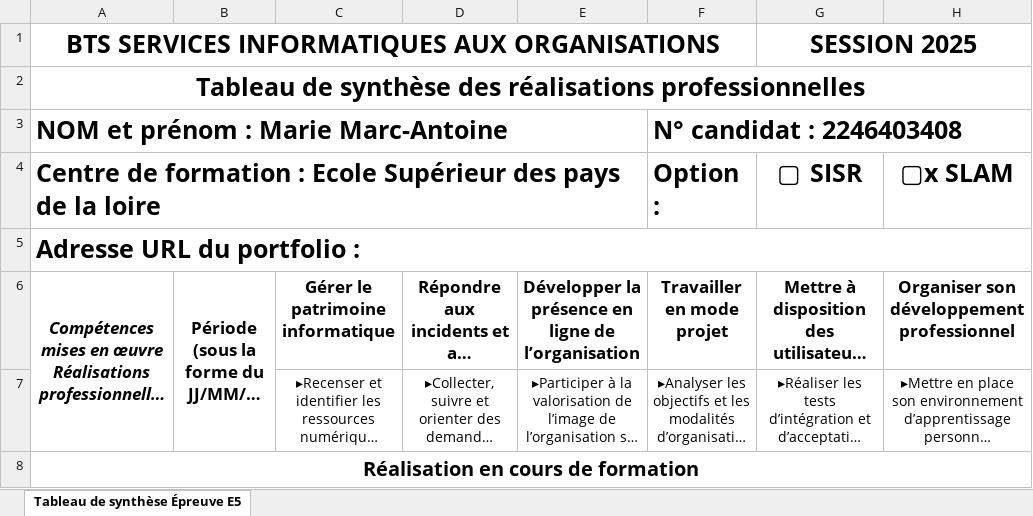
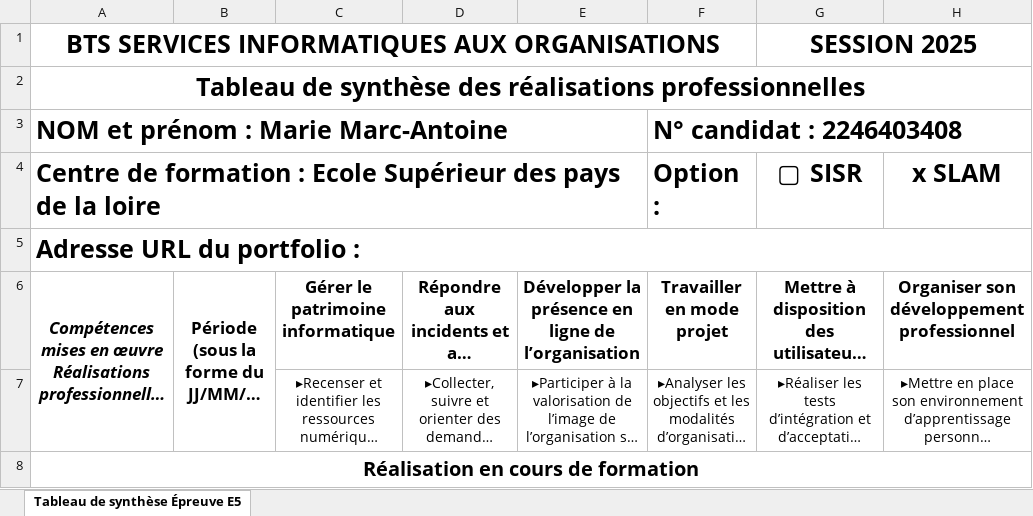
Before and after one commit to Marc-AntoineMarie/Portfolio, an Excel workbook: assets/BTS SIO - 2025 - Annexe 8-1 - Epreuve E5 - Tableau de synthese.xlsx, sheet Tableau de synthèse Épreuve E5, drawn as a sheet; only a part is shown; long unchanged cells end in …; values as stored, in another font and other column widths than the file's, no borders; the diff names each change by its address in the sheet, - before the commit and + after, or states it on an @@ line.

```diff
--- a/assets/BTS SIO - 2025 - Annexe 8-1 - Epreuve E5 - Tableau de synthese.xlsx (sheet Tableau de synthèse Épreuve E5)
+++ b/assets/BTS SIO - 2025 - Annexe 8-1 - Epreuve E5 - Tableau de synthese.xlsx (sheet Tableau de synthèse Épreuve E5)
-H4: ▢x SLAM
+H4: x SLAM
```
Also changed, not shown: 12 other files.
